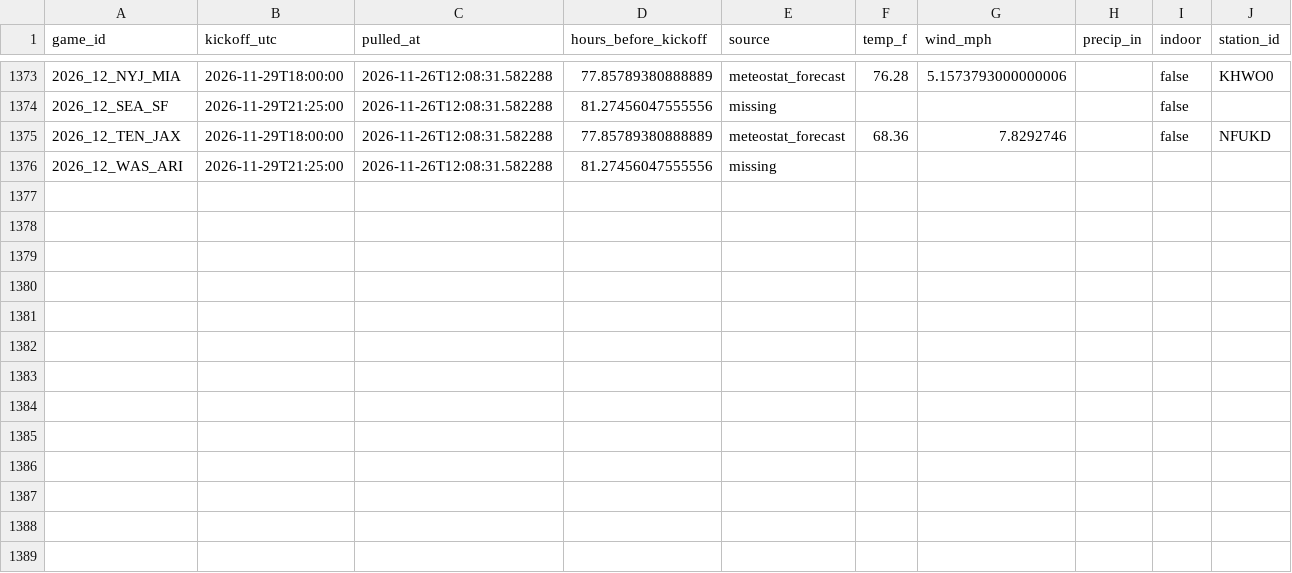
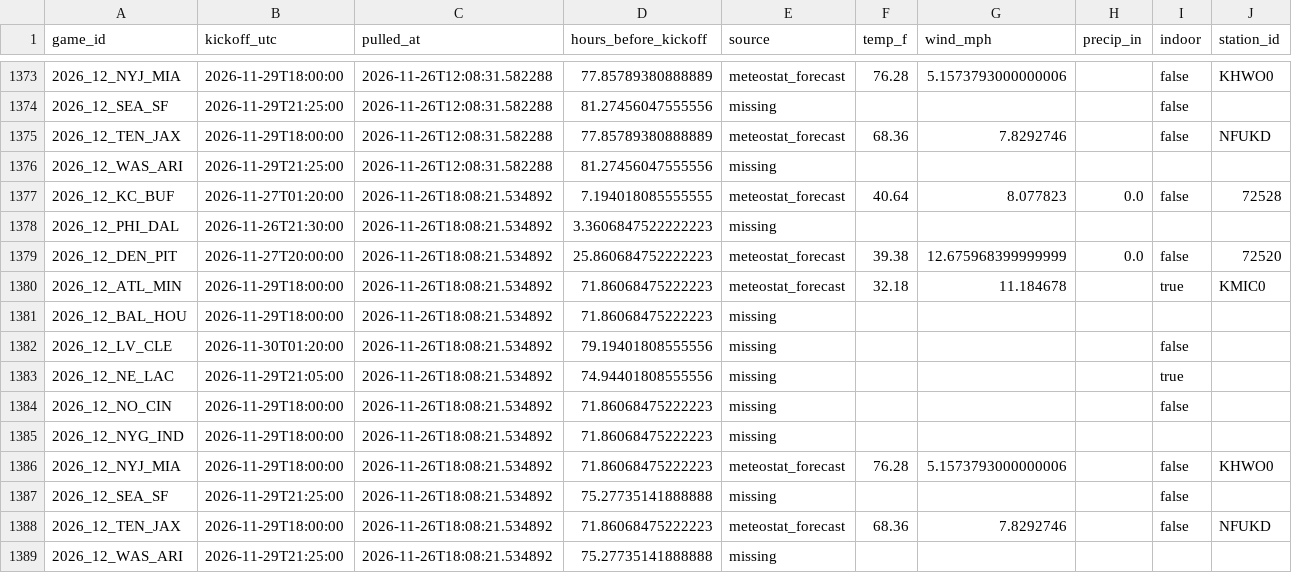
Before and after one commit to Lgulle1/Script-the-slate, a CSV file: records/weather_forecast_log.csv, drawn as a sheet; only a part is shown, gaps mark what is left out; rows hold the shown columns only; the diff names each change by its address in the sheet, - before the commit and + after, or states it on an @@ line.

```diff
--- a/records/weather_forecast_log.csv
+++ b/records/weather_forecast_log.csv
+row 1377: 2026_12_KC_BUF | 2026-11-27T01:20:00 | 2026-11-26T18:08:21.534892 | 7.194018085555555 | meteostat_forecast | 40.64 | 8.077823 | 0.0 | false | 72528
+row 1378: 2026_12_PHI_DAL | 2026-11-26T21:30:00 | 2026-11-26T18:08:21.534892 | 3.3606847522222223 | missing
+row 1379: 2026_12_DEN_PIT | 2026-11-27T20:00:00 | 2026-11-26T18:08:21.534892 | 25.860684752222223 | meteostat_forecast | 39.38 | 12.675968399999999 | 0.0 | false | 72520
+row 1380: 2026_12_ATL_MIN | 2026-11-29T18:00:00 | 2026-11-26T18:08:21.534892 | 71.86068475222223 | meteostat_forecast | 32.18 | 11.184678 |  | true | KMIC0
+row 1381: 2026_12_BAL_HOU | 2026-11-29T18:00:00 | 2026-11-26T18:08:21.534892 | 71.86068475222223 | missing
+row 1382: 2026_12_LV_CLE | 2026-11-30T01:20:00 | 2026-11-26T18:08:21.534892 | 79.19401808555556 | missing |  |  |  | false
+row 1383: 2026_12_NE_LAC | 2026-11-29T21:05:00 | 2026-11-26T18:08:21.534892 | 74.94401808555556 | missing |  |  |  | true
+row 1384: 2026_12_NO_CIN | 2026-11-29T18:00:00 | 2026-11-26T18:08:21.534892 | 71.86068475222223 | missing |  |  |  | false
+row 1385: 2026_12_NYG_IND | 2026-11-29T18:00:00 | 2026-11-26T18:08:21.534892 | 71.86068475222223 | missing
+row 1386: 2026_12_NYJ_MIA | 2026-11-29T18:00:00 | 2026-11-26T18:08:21.534892 | 71.86068475222223 | meteostat_forecast | 76.28 | 5.1573793000000006 |  | false | KHWO0
+row 1387: 2026_12_SEA_SF | 2026-11-29T21:25:00 | 2026-11-26T18:08:21.534892 | 75.27735141888888 | missing |  |  |  | false
+row 1388: 2026_12_TEN_JAX | 2026-11-29T18:00:00 | 2026-11-26T18:08:21.534892 | 71.86068475222223 | meteostat_forecast | 68.36 | 7.8292746 |  | false | NFUKD
+row 1389: 2026_12_WAS_ARI | 2026-11-29T21:25:00 | 2026-11-26T18:08:21.534892 | 75.27735141888888 | missing
```
